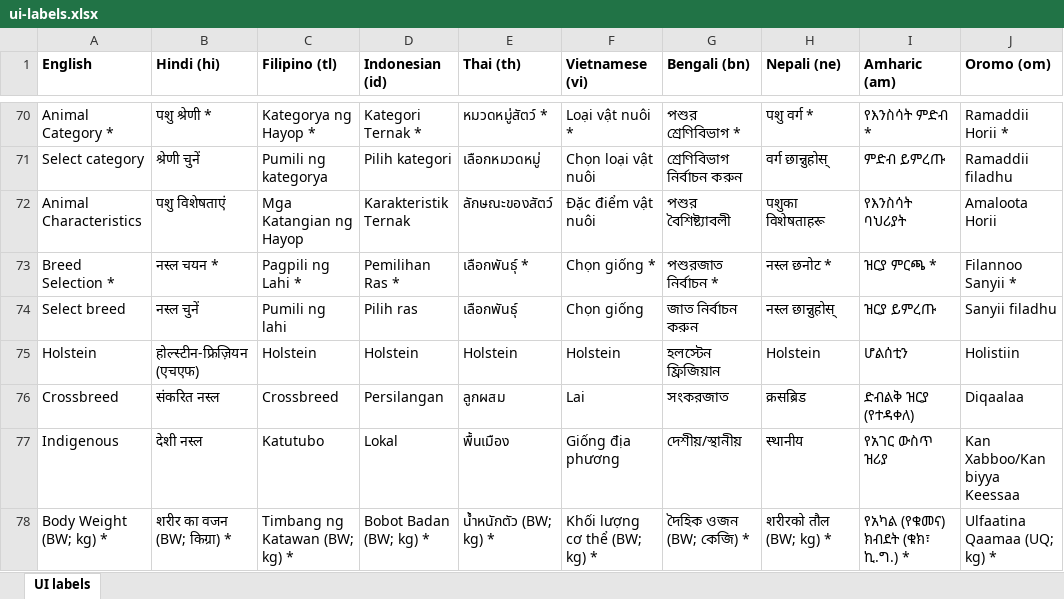
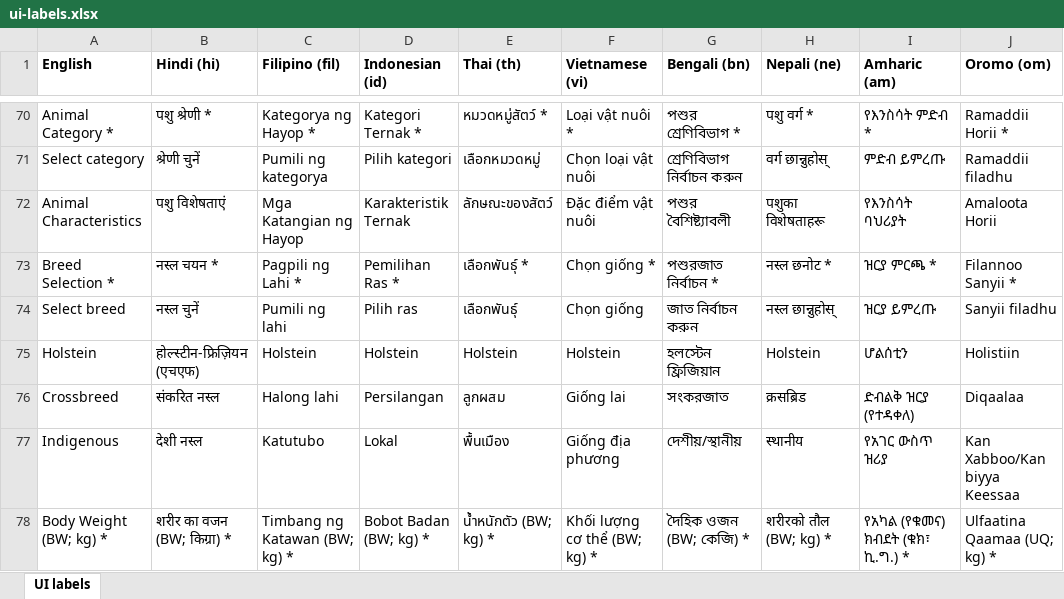
Before and after one commit to ucdavis/rationsmart, an Excel workbook: frontend/src/lib/data/ui-labels.xlsx, sheet UI labels, drawn as a sheet; only a part is shown, gaps mark what is left out; values as stored, in another font and other column widths than the file's, no borders; the diff covers the shown part only; the diff names each change by its address in the sheet, - before the commit and + after, or states it on an @@ line.

```diff
--- a/frontend/src/lib/data/ui-labels.xlsx (sheet UI labels)
+++ b/frontend/src/lib/data/ui-labels.xlsx (sheet UI labels)
-C1: Filipino (tl)
+C1: Filipino (fil)
-C76 (Filipino (fil)): Crossbreed
+C76 (Filipino (fil)): Halong lahi
-F76 (Vietnamese (vi)): Lai
+F76 (Vietnamese (vi)): Giống lai
```
Also changed, not shown: 22 added rows elsewhere in this sheet, 44 other files.
